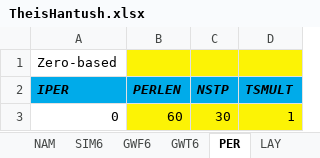
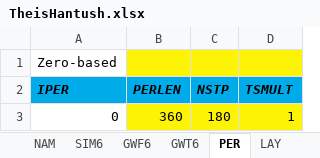
Before and after one commit to Olsthoorn/mf6lab, an Excel workbook: Projects/Wells/cases/TheisHantush/TheisHantush.xlsx, sheet PER, drawn as a sheet; values as stored, in another font and other column widths than the file's, no borders; the diff names each change by its address in the sheet, - before the commit and + after, or states it on an @@ line.

Commit message:
Wells now ok.

```diff
--- a/Projects/Wells/cases/TheisHantush/TheisHantush.xlsx (sheet PER)
+++ b/Projects/Wells/cases/TheisHantush/TheisHantush.xlsx (sheet PER)
-B3 (PERLEN): 60
+B3 (PERLEN): 360
-C3 (NSTP): 30
+C3 (NSTP): 180
```
Also changed, not shown: 17 other files.
